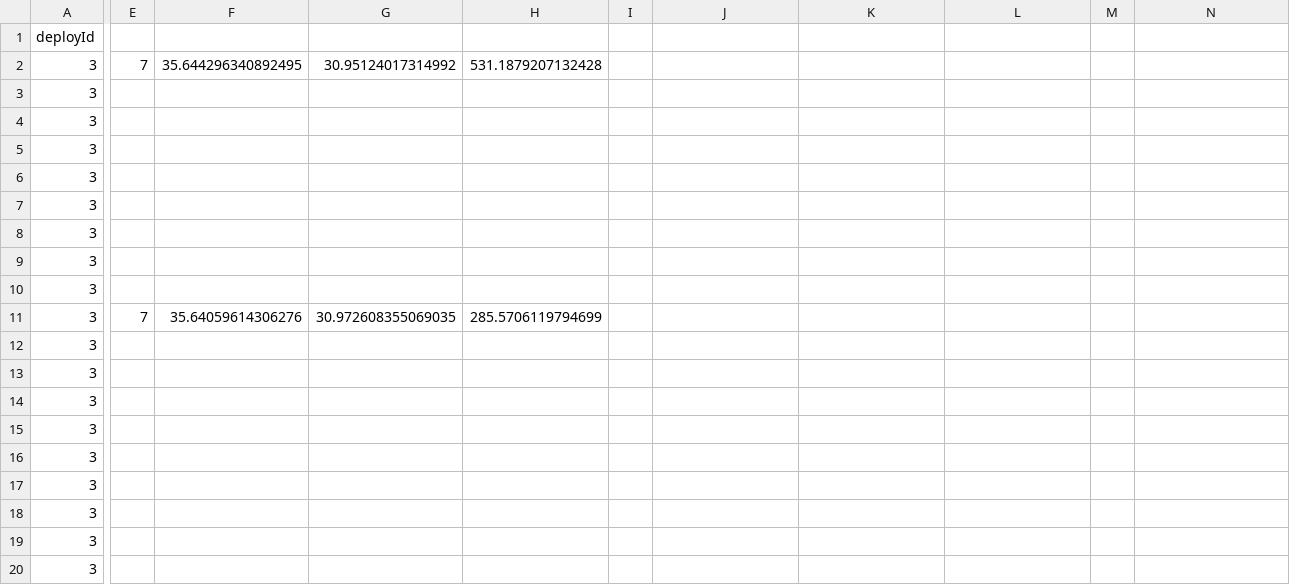
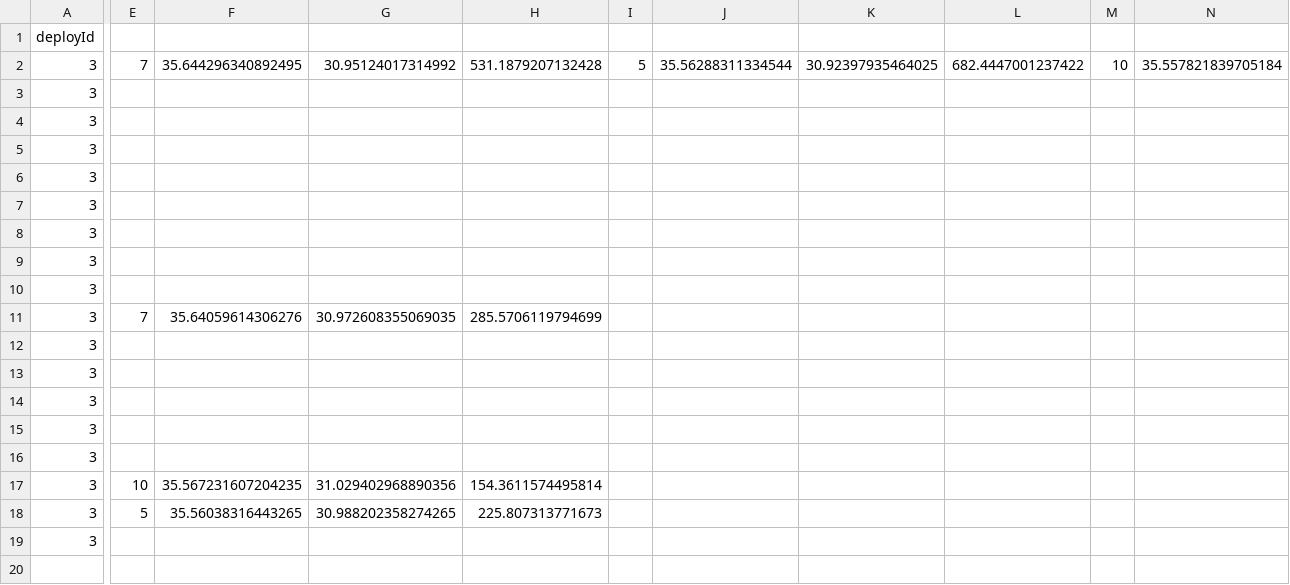
Before and after one commit to nettaricher/ruth-backend, a CSV file: simulator/deploys.csv, drawn as a sheet; only a part is shown, gaps mark what is left out; rows hold the shown columns only; the diff covers the shown part only; the diff names each change by its address in the sheet, - before the commit and + after, or states it on an @@ line.

```diff
--- a/simulator/deploys.csv
+++ b/simulator/deploys.csv
-I2: (empty)
+I2: 5
-J2: (empty)
+J2: 35.56288311334544
-K2: (empty)
+K2: 30.92397935464025
-L2: (empty)
+L2: 682.4447001237422
-M2: (empty)
+M2: 10
-N2: (empty)
+N2: 35.557821839705184
-E17: (empty)
+E17: 10
-F17: (empty)
+F17: 35.567231607204235
-G17: (empty)
+G17: 31.029402968890356
-H17: (empty)
+H17: 154.3611574495814
-E18: (empty)
+E18: 5
-F18: (empty)
+F18: 35.56038316443265
-G18: (empty)
+G18: 30.988202358274265
-H18: (empty)
+H18: 225.807313771673
-row 20: 3
```
Also changed, not shown: 2 edited cells elsewhere in this file, 3 other files.
